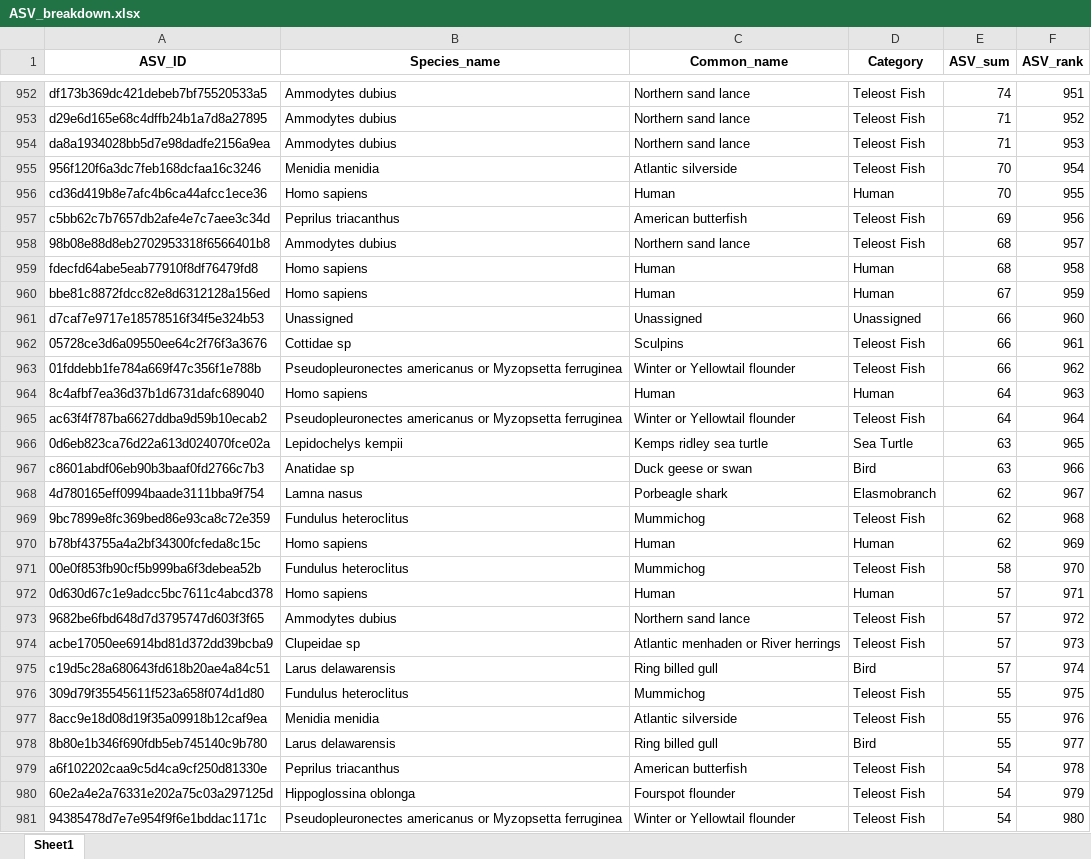
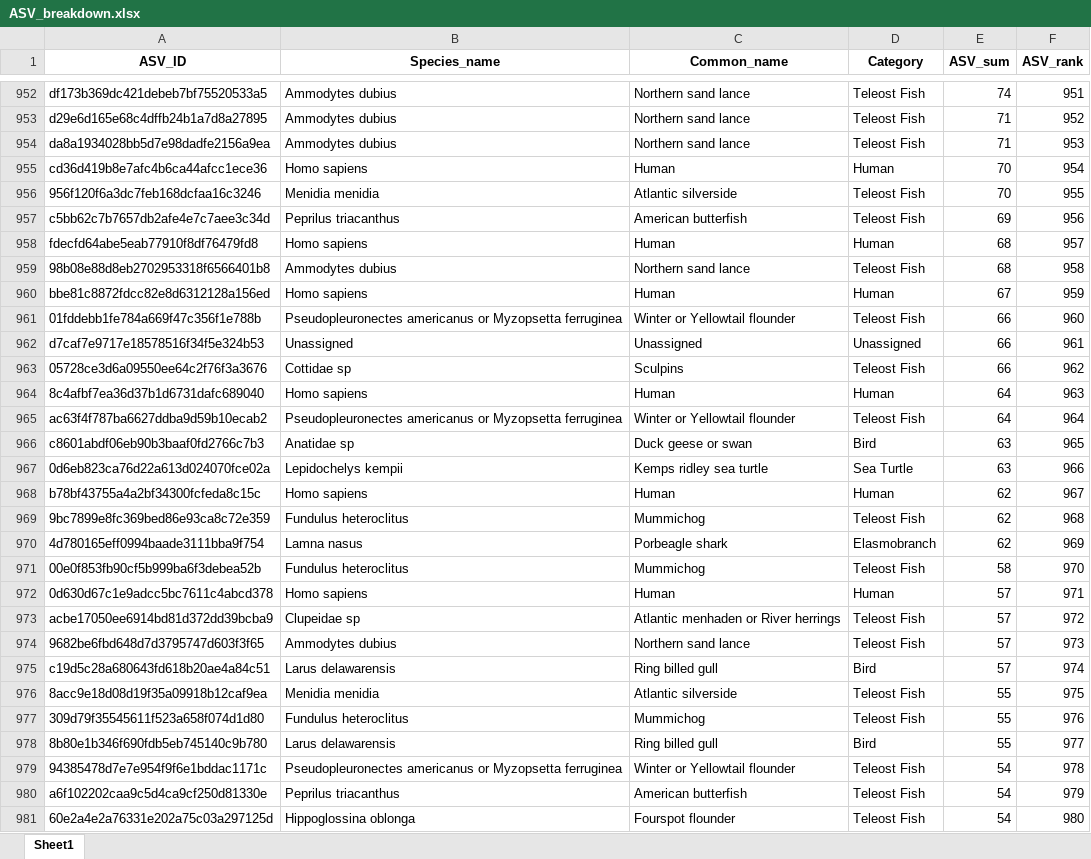
Before and after one commit to GMGI-Fisheries/resources, an Excel workbook: docs/eDNA 12S metab/example_output/ASV_breakdown.xlsx, sheet Sheet1, drawn as a sheet; only a part is shown, gaps mark what is left out; values as stored, in another font and other column widths than the file's, no borders; removed rows and columns are numbered as before the commit, all else as after; the diff covers the shown part only; the diff names each change by its address in the sheet, - before the commit and + after, or states it on an @@ line.

```diff
--- a/docs/eDNA 12S metab/example_output/ASV_breakdown.xlsx (sheet Sheet1)
+++ b/docs/eDNA 12S metab/example_output/ASV_breakdown.xlsx (sheet Sheet1)
-row 955: 956f120f6a3dc7feb168dcfaa16c3246 | Menidia menidia | Atlantic silverside | Teleost Fish | 70 | 954
-F955 (ASV_rank): 955
+F955 (ASV_rank): 954
+row 956: 956f120f6a3dc7feb168dcfaa16c3246 | Menidia menidia | Atlantic silverside | Teleost Fish | 70 | 955
-row 958: 98b08e88d8eb2702953318f6566401b8 | Ammodytes dubius | Northern sand lance | Teleost Fish | 68 | 957
-F958 (ASV_rank): 958
+F958 (ASV_rank): 957
+row 959: 98b08e88d8eb2702953318f6566401b8 | Ammodytes dubius | Northern sand lance | Teleost Fish | 68 | 958
+row 961: 01fddebb1fe784a669f47c356f1e788b | Pseudopleuronectes americanus or Myzopsetta ferruginea | Winter or Yellowtail flounder | Teleost Fish | 66 | 960
-F962 (ASV_rank): 960
+F962 (ASV_rank): 961
-F963 (ASV_rank): 961
+F963 (ASV_rank): 962
-row 963: 01fddebb1fe784a669f47c356f1e788b | Pseudopleuronectes americanus or Myzopsetta ferruginea | Winter or Yellowtail flounder | Teleost Fish | 66 | 962
-row 966: 0d6eb823ca76d22a613d024070fce02a | Lepidochelys kempii | Kemps ridley sea turtle | Sea Turtle | 63 | 965
-F966 (ASV_rank): 966
+F966 (ASV_rank): 965
-row 968: 4d780165eff0994baade3111bba9f754 | Lamna nasus | Porbeagle shark | Elasmobranch | 62 | 967
+row 967: 0d6eb823ca76d22a613d024070fce02a | Lepidochelys kempii | Kemps ridley sea turtle | Sea Turtle | 63 | 966
+row 968: b78bf43755a4a2bf34300fcfeda8c15c | Homo sapiens | Human | Human | 62 | 967
-row 970: b78bf43755a4a2bf34300fcfeda8c15c | Homo sapiens | Human | Human | 62 | 969
+row 970: 4d780165eff0994baade3111bba9f754 | Lamna nasus | Porbeagle shark | Elasmobranch | 62 | 969
-row 973: 9682be6fbd648d7d3795747d603f3f65 | Ammodytes dubius | Northern sand lance | Teleost Fish | 57 | 972
-F973 (ASV_rank): 973
+F973 (ASV_rank): 972
+row 974: 9682be6fbd648d7d3795747d603f3f65 | Ammodytes dubius | Northern sand lance | Teleost Fish | 57 | 973
-row 976: 309d79f35545611f523a658f074d1d80 | Fundulus heteroclitus | Mummichog | Teleost Fish | 55 | 975
-F976 (ASV_rank): 976
+F976 (ASV_rank): 975
+row 977: 309d79f35545611f523a658f074d1d80 | Fundulus heteroclitus | Mummichog | Teleost Fish | 55 | 976
+row 979: 94385478d7e7e954f9f6e1bddac1171c | Pseudopleuronectes americanus or Myzopsetta ferruginea | Winter or Yellowtail flounder | Teleost Fish | 54 | 978
-F980 (ASV_rank): 978
+F980 (ASV_rank): 979
-F981 (ASV_rank): 979
+F981 (ASV_rank): 980
-row 981: 94385478d7e7e954f9f6e1bddac1171c | Pseudopleuronectes americanus or Myzopsetta ferruginea | Winter or Yellowtail flounder | Teleost Fish | 54 | 980
```
Also changed, not shown: 94 added rows, 94 removed rows and 134 edited cells elsewhere in this sheet, docs/eDNA 12S metab/example_output/ASV_reads_filtered_out.xlsx, docs/eDNA 12S metab/example_output/Biodiversity.xlsx, 34 other files.
